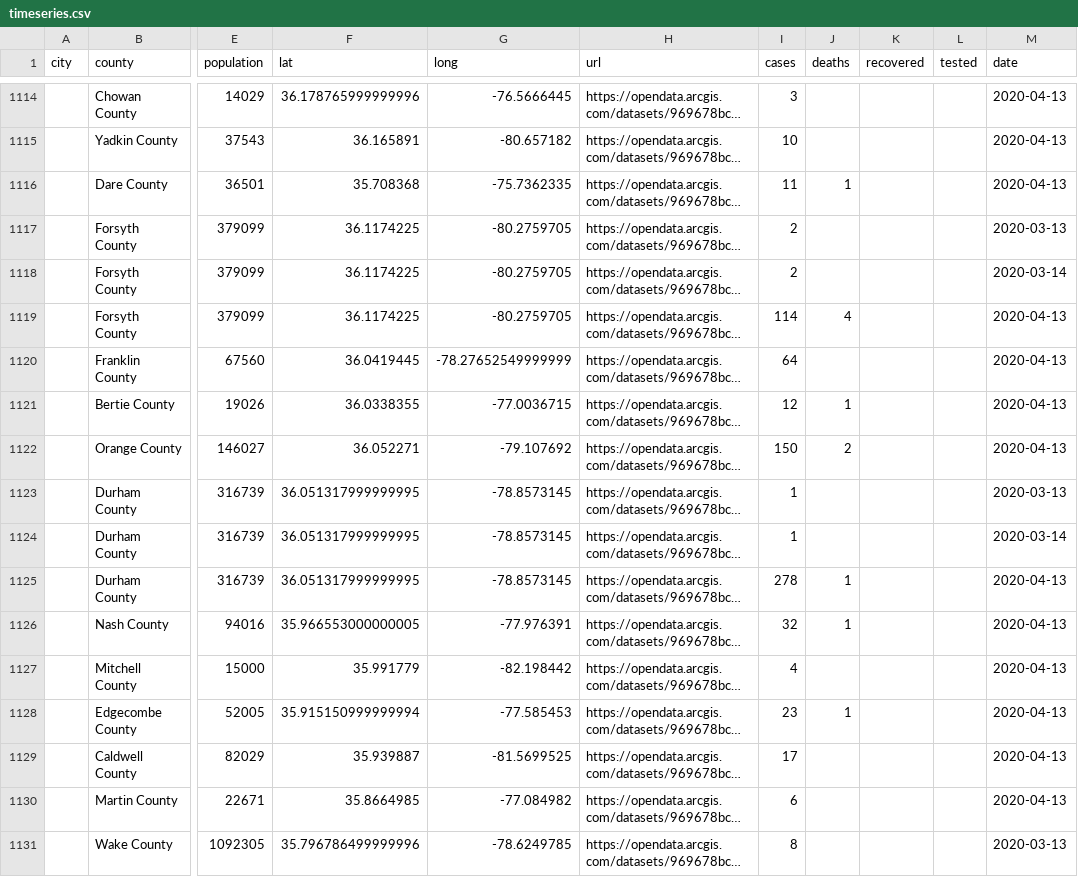
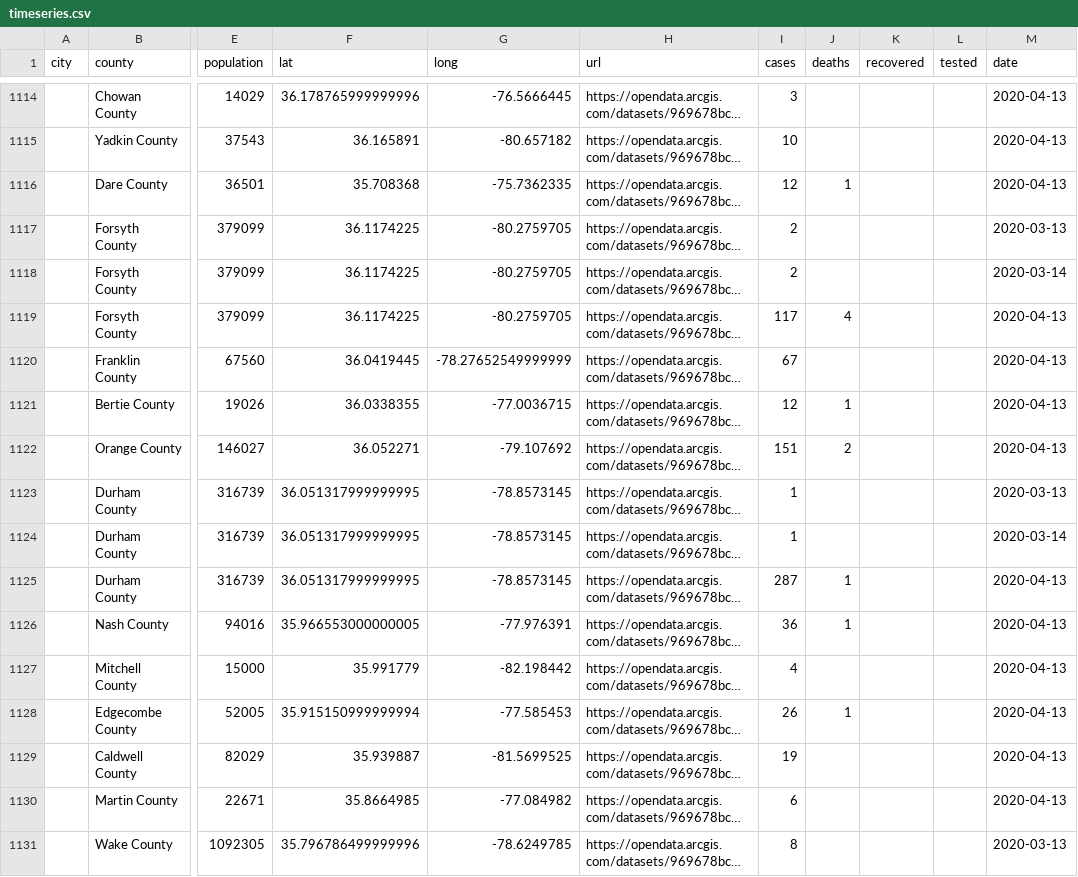
Before and after one commit to qgolsteyn/coronadatascraper, a CSV file: timeseries.csv, drawn as a sheet; only a part is shown, gaps mark what is left out; long unchanged cells end in …; the diff covers the shown part only; the diff names each change by its address in the sheet, - before the commit and + after, or states it on an @@ line.

```diff
--- a/timeseries.csv
+++ b/timeseries.csv
-I1116 (cases): 11
+I1116 (cases): 12
-I1119 (cases): 114
+I1119 (cases): 117
-I1120 (cases): 64
+I1120 (cases): 67
-I1122 (cases): 150
+I1122 (cases): 151
-I1125 (cases): 278
+I1125 (cases): 287
-I1126 (cases): 32
+I1126 (cases): 36
-I1128 (cases): 23
+I1128 (cases): 26
-I1129 (cases): 17
+I1129 (cases): 19
```
Also changed, not shown: 1 added row and 37 edited cells elsewhere in this file, data.csv, timeseries-jhu.csv, 2 other files.
